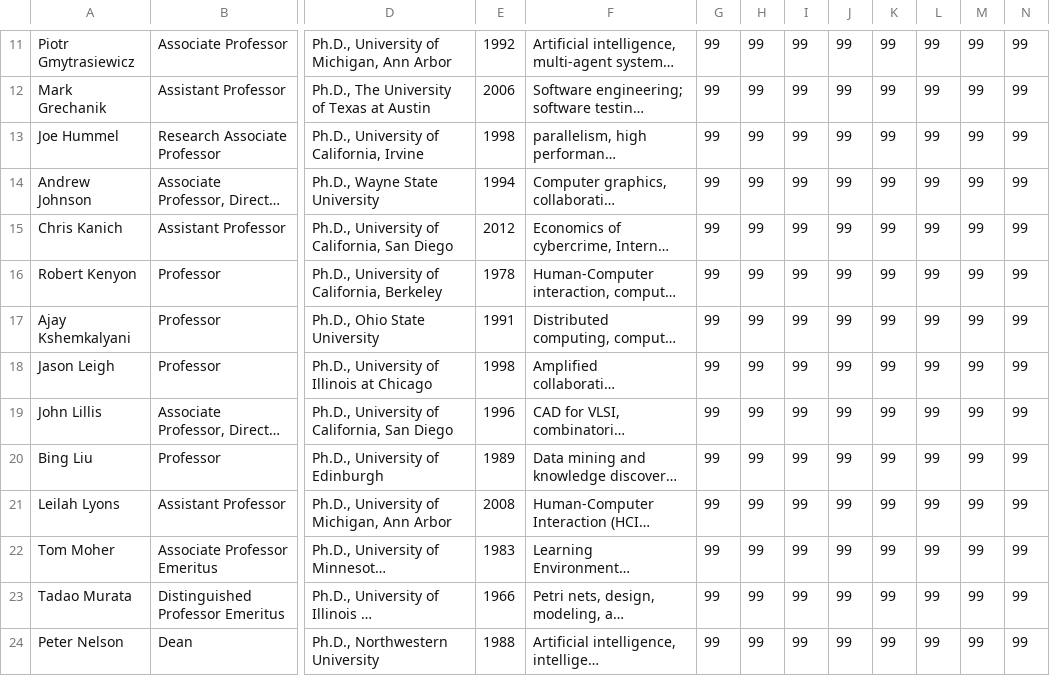
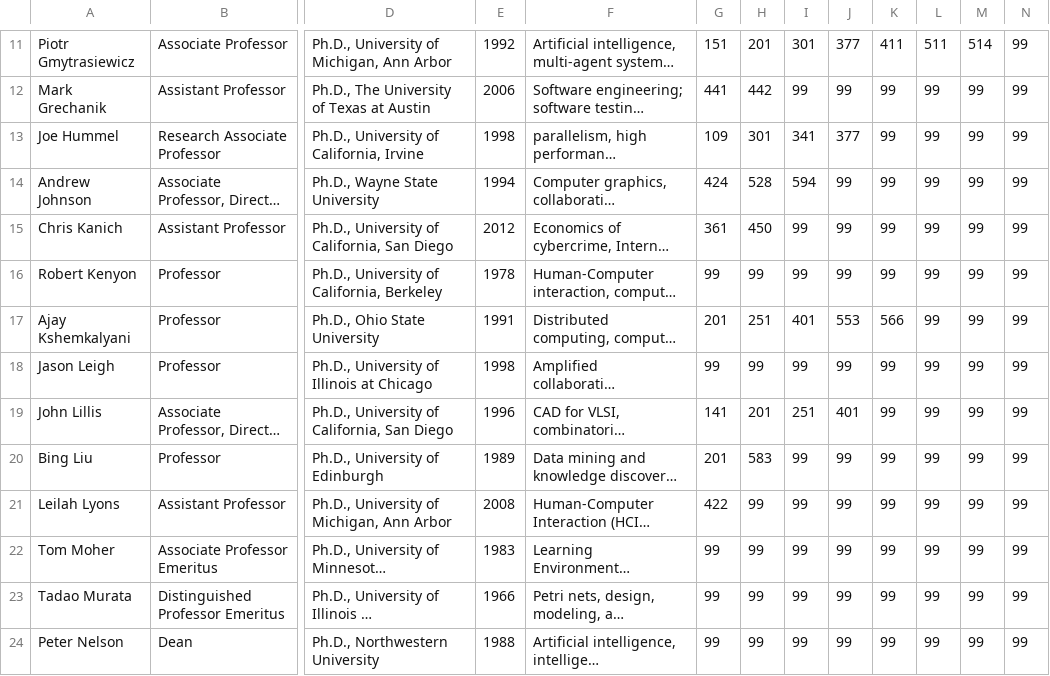
Before and after one commit to pizzaboy314/uic_cs_faculty_scheduler, a TSV file: instructors.tsv, drawn as a sheet; only a part is shown, gaps mark what is left out; long unchanged cells end in …; the diff covers the shown part only; the diff names each change by its address in the sheet, - before the commit and + after, or states it on an @@ line.

```diff
--- a/instructors.tsv
+++ b/instructors.tsv
-G11: 99
+G11: 151
-H11: 99
+H11: 201
-I11: 99
+I11: 301
-J11: 99
+J11: 377
-K11: 99
+K11: 411
-L11: 99
+L11: 511
-M11: 99
+M11: 514
-G12: 99
+G12: 441
-H12: 99
+H12: 442
-G13: 99
+G13: 109
-H13: 99
+H13: 301
-I13: 99
+I13: 341
-J13: 99
+J13: 377
-G14: 99
+G14: 424
-H14: 99
+H14: 528
-I14: 99
+I14: 594
-G15: 99
+G15: 361
-H15: 99
+H15: 450
-G17: 99
+G17: 201
-H17: 99
+H17: 251
-I17: 99
+I17: 401
-J17: 99
+J17: 553
-K17: 99
+K17: 566
-G19: 99
+G19: 141
-H19: 99
+H19: 201
-I19: 99
+I19: 251
-J19: 99
+J19: 401
-G20: 99
+G20: 201
-H20: 99
+H20: 583
-G21: 99
+G21: 422
```
Also changed, not shown: 63 edited cells elsewhere in this file, 1 other file.
